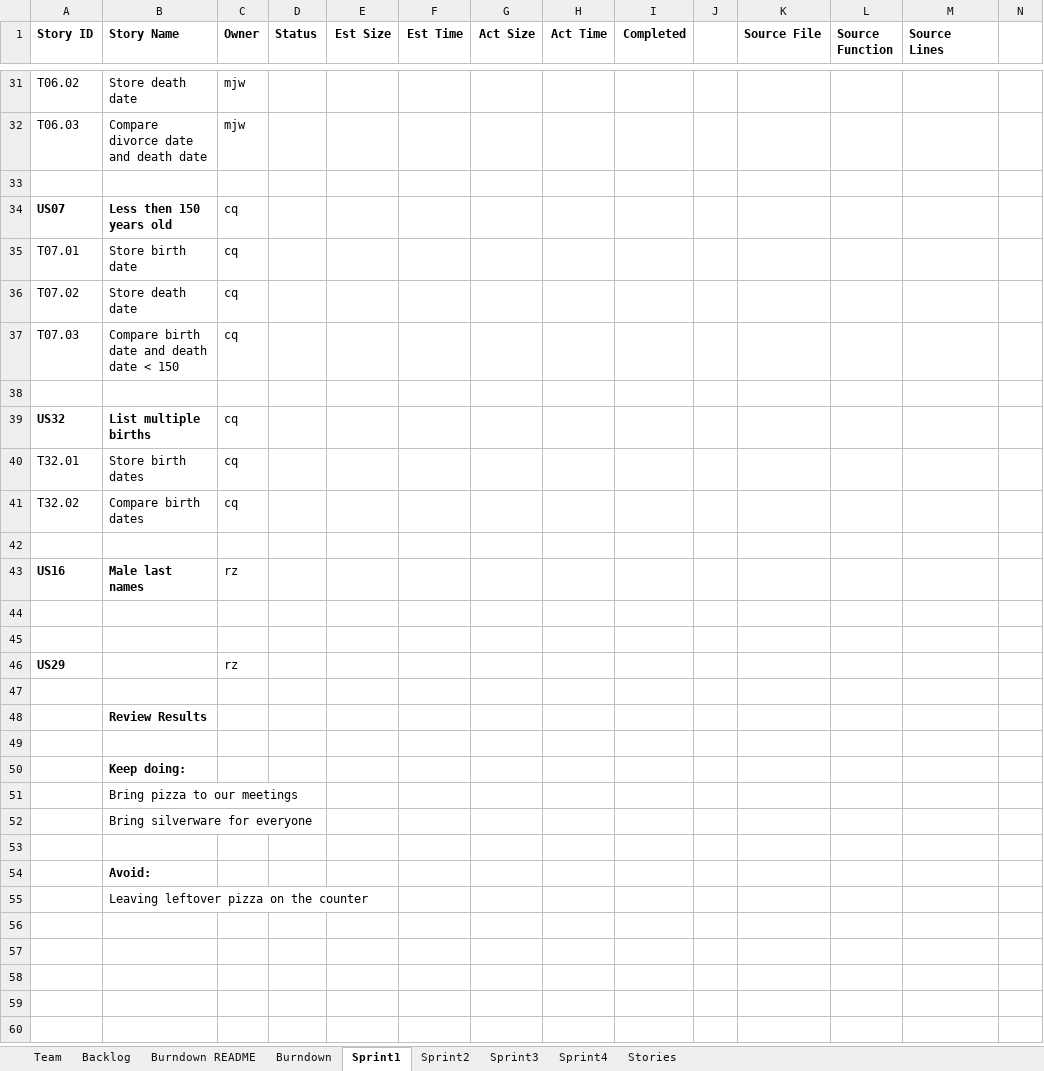
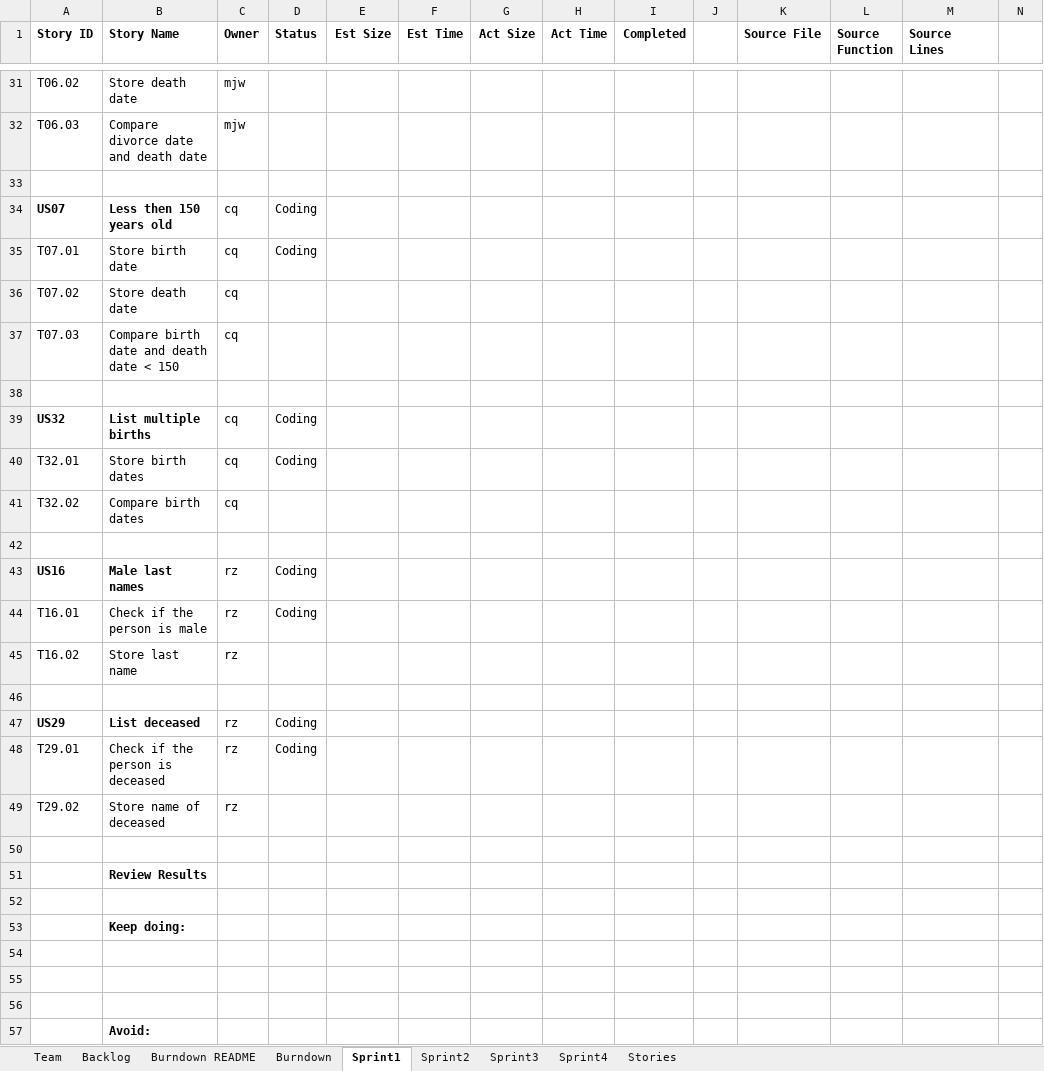
Before and after one commit to chloequinto/SSW_555_Project, an Excel workbook: TeamXXReport.xlsx, sheet Sprint1, drawn as a sheet; only a part is shown, gaps mark what is left out; values as stored, in another font and other column widths than the file's, no borders; removed rows and columns are numbered as before the commit, all else as after; rows hold the shown columns only; the diff covers the shown part only; the diff names each change by its address in the sheet, - before the commit and + after, or states it on an @@ line.

```diff
--- a/TeamXXReport.xlsx (sheet Sprint1)
+++ b/TeamXXReport.xlsx (sheet Sprint1)
-D34:D35 (Status): (empty)
+D34:D35 (Status): Coding
-D39:D40 (Status): (empty)
+D39:D40 (Status): Coding
-D43 (Status): (empty)
+D43 (Status): Coding
+row 44: T16.01 | Check if the person is male | rz | Coding
+row 45: T16.02 | Store last name | rz
-row 45: (empty)
-B47 (Story Name): (empty)
+B47 (Story Name): List deceased
-D47 (Status): (empty)
+D47 (Status): Coding
+row 48: T29.01 | Check if the person is deceased | rz | Coding
+row 49: T29.02 | Store name of deceased | rz
-B54 (Story Name): Bring pizza to our meetings
+B54 (Story Name): (empty)
-B55 (Story Name): Bring silverware for everyone
+B55 (Story Name): (empty)
-row 55:  | Leaving leftover pizza on the counter
```
Also changed, not shown: 14 edited cells elsewhere in this sheet, sheet Backlog, sheet Team.
